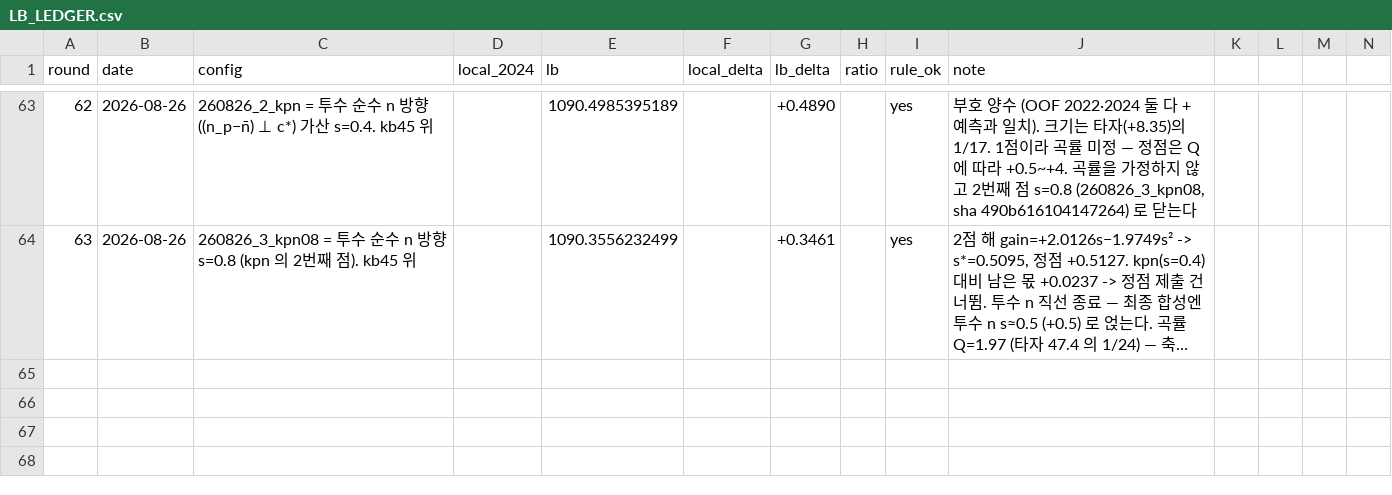
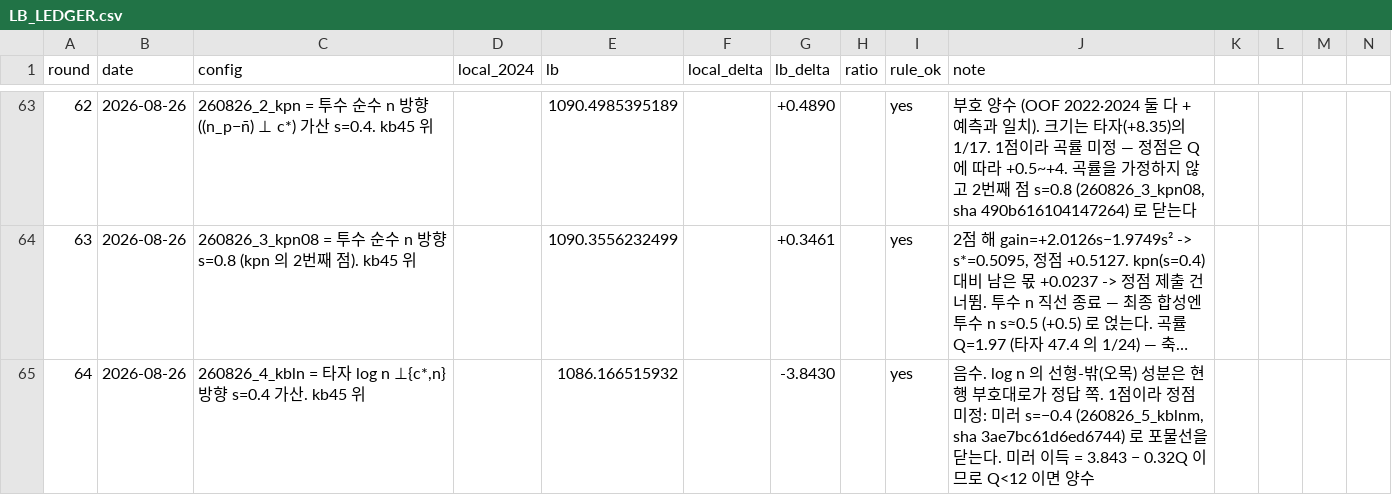
Before and after one commit to hoo743-ui/LG_Aimers09, a CSV file: LB_LEDGER.csv, drawn as a sheet; only a part is shown, gaps mark what is left out; long unchanged cells end in …; rows hold the shown columns only; the diff names each change by its address in the sheet, - before the commit and + after, or states it on an @@ line.

```diff
--- a/LB_LEDGER.csv
+++ b/LB_LEDGER.csv
+row 65: 64 | 2026-08-26 | 260826_4_kbln = 타자 log n ⊥{c*,n} 방향 s=0.4 가산. kb45 위 |  | 1086.166515932 |  | -3.8430 |  | yes | 음수. log n 의 선형-밖(오목) 성분은 현행 부호대로가 정답 쪽. 1점이라 정점 미정: 미러 s=−0.4 (260826_5_kblnm, sha 3ae7bc61d6ed6744) 로 포물선을 닫는다. 미러 이득 = 3.843 − 0.32Q 이므로 Q<12 이면 양수
```
Also changed, not shown: 5 other files.
